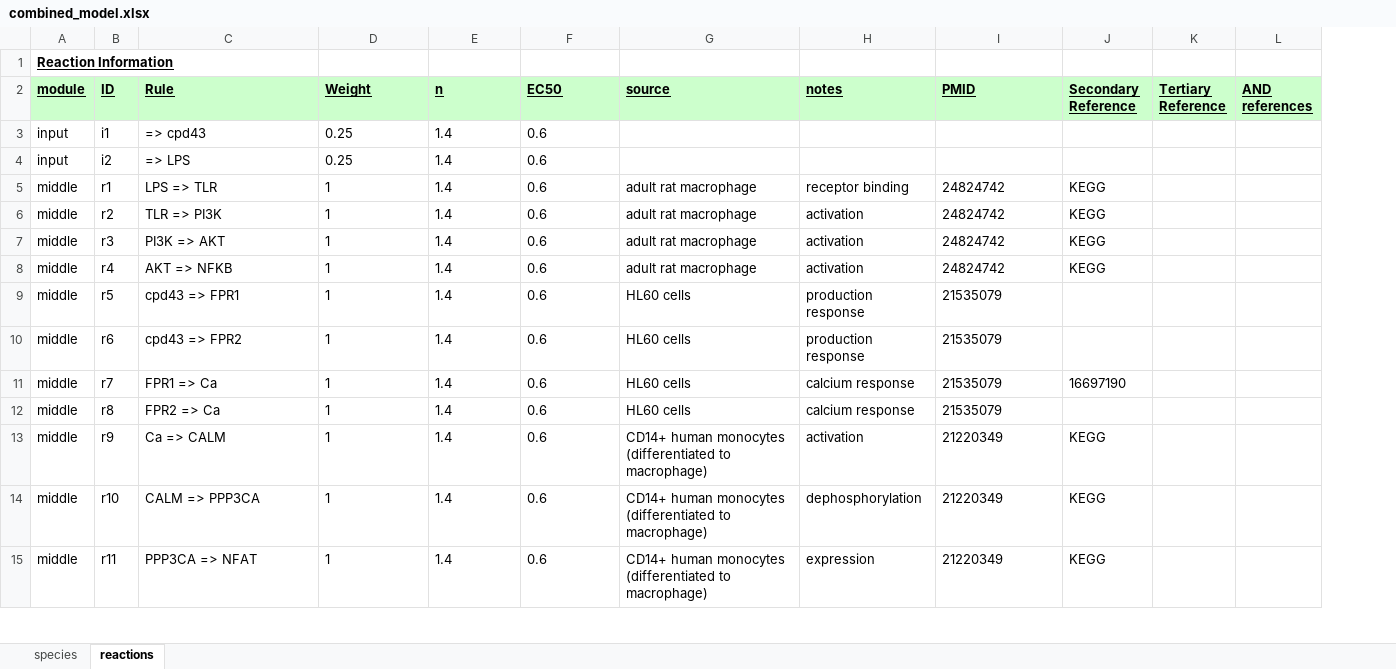
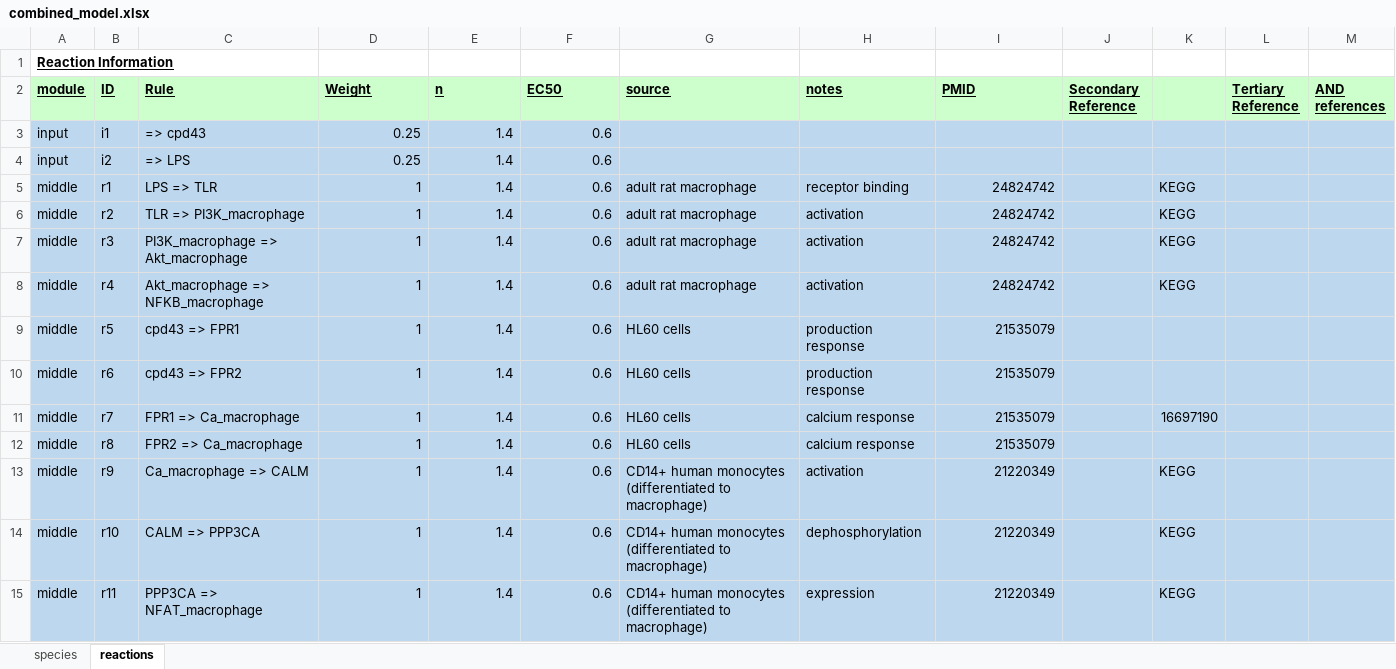
Before and after one commit to mihirsamdarshi/Cardiac-Macrophage-Modeling, an Excel workbook: combined_model.xlsx, sheet reactions, drawn as a sheet; only a part is shown; values as stored, in another font and other column widths than the file's, no borders; addresses are those after the commit; the diff covers the shown part only; the diff names each change by its address in the sheet, - before the commit and + after, or states it on an @@ line.

```diff
--- a/combined_model.xlsx (sheet reactions)
+++ b/combined_model.xlsx (sheet reactions)
+column K, rows 5-15: KEGG | KEGG | KEGG | KEGG |  |  | 16697190 |  | KEGG | KEGG | KEGG
-A3:J15 fill: none
+A3:J15 fill: #BDD7EE
-D3:F15 alignment: left
+D3:F15 alignment: right
-L3:M15 fill: none
+L3:M15 fill: #BDD7EE
-I5:I15 alignment: left
+I5:I15 alignment: right
-J5:J8 (Secondary Reference): KEGG
+J5:J8 (Secondary Reference): (empty)
-C6 (Rule): TLR => PI3K
+C6 (Rule): TLR => PI3K_macrophage
-C7 (Rule): PI3K => AKT
+C7 (Rule): PI3K_macrophage => Akt_macrophage
-C8 (Rule): AKT => NFKB
+C8 (Rule): Akt_macrophage => NFKB_macrophage
-C11 (Rule): FPR1 => Ca
+C11 (Rule): FPR1 => Ca_macrophage
-J11 (Secondary Reference): 16697190
+J11 (Secondary Reference): (empty)
-C12 (Rule): FPR2 => Ca
+C12 (Rule): FPR2 => Ca_macrophage
-C13 (Rule): Ca => CALM
+C13 (Rule): Ca_macrophage => CALM
-J13:J15 (Secondary Reference): KEGG
+J13:J15 (Secondary Reference): (empty)
-C15 (Rule): PPP3CA => NFAT
+C15 (Rule): PPP3CA => NFAT_macrophage
```
Also changed, not shown: 137 added rows, 40 edited cells and cell formats elsewhere in this sheet, sheet species, macrophage_model.xlsx, original_models/original_fibroblast_model.xlsx, 4 other files.
